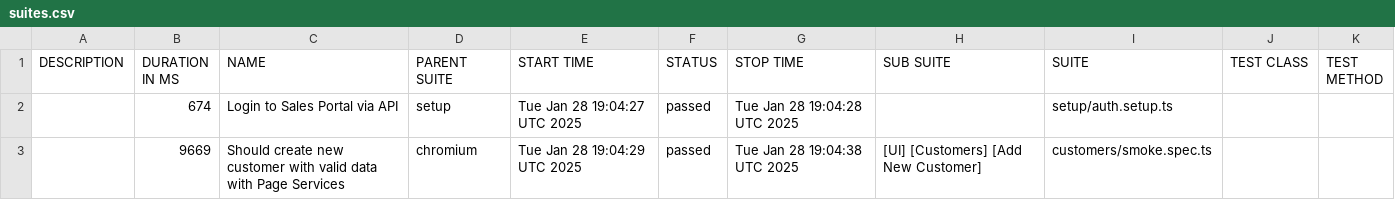
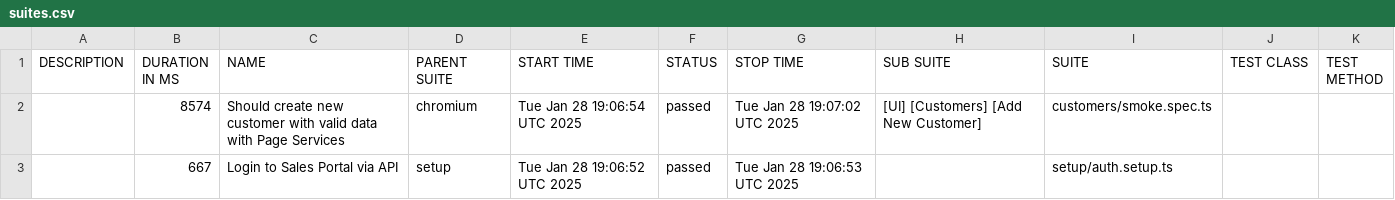
Before and after one commit to anatoly-karpovich/aqa-pw-3, a CSV file: allure-report/data/suites.csv, drawn as a sheet.

```diff
--- a/allure-report/data/suites.csv
+++ b/allure-report/data/suites.csv
@@ -1,3 +1,3 @@
 "DESCRIPTION","DURATION IN MS","NAME","PARENT SUITE","START TIME","STATUS","STOP TIME","SUB SUITE","SUITE","TEST CLASS","TEST METHOD"
-"","674","Login to Sales Portal via API","setup","Tue Jan 28 19:04:27 UTC 2025","passed","Tue Jan 28 19:04:28 UTC 2025","","setup/auth.setup.ts","",""
-"","9669","Should create new customer with valid data with Page Services","chromium","Tue Jan 28 19:04:29 UTC 2025","passed","Tue Jan 28 19:04:38 UTC 2025","[UI] [Customers] [Add New Customer]","customers/smoke.spec.ts","",""
+"","8574","Should create new customer with valid data with Page Services","chromium","Tue Jan 28 19:06:54 UTC 2025","passed","Tue Jan 28 19:07:02 UTC 2025","[UI] [Customers] [Add New Customer]","customers/smoke.spec.ts","",""
+"","667","Login to Sales Portal via API","setup","Tue Jan 28 19:06:52 UTC 2025","passed","Tue Jan 28 19:06:53 UTC 2025","","setup/auth.setup.ts","",""
```
Also changed, not shown: 26 other files.
